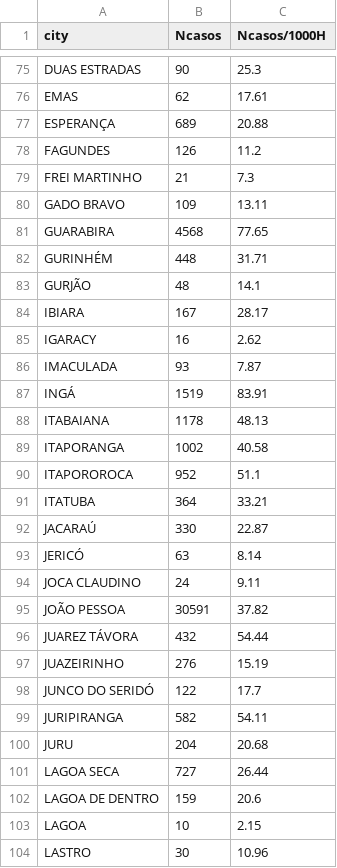
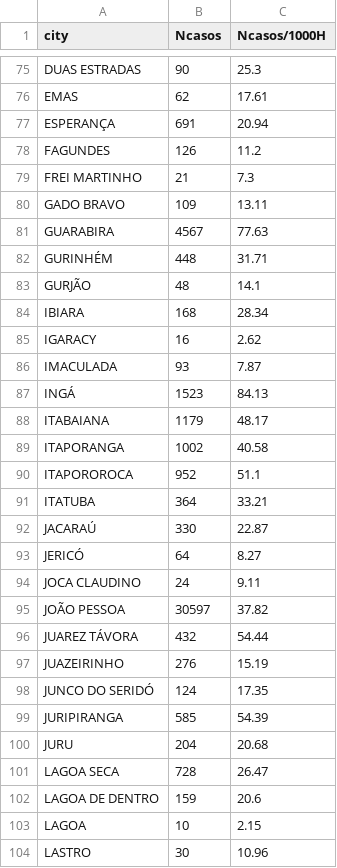
Before and after one commit to thyagopereira/Pbcases, a CSV file: cases_per_hab_pb_filtered.csv, drawn as a sheet; only a part is shown, gaps mark what is left out; the diff covers the shown part only.

Commit message:
Add files via upload

```diff
--- a/cases_per_hab_pb_filtered.csv
+++ b/cases_per_hab_pb_filtered.csv
@@ -76,3 +76,3 @@ DUAS ESTRADAS,90,25.3
 EMAS,62,17.61
-ESPERANÇA,689,20.88
+ESPERANÇA,691,20.94
 FAGUNDES,126,11.2
@@ -80,10 +80,10 @@ FREI MARTINHO,21,7.3
 GADO BRAVO,109,13.11
-GUARABIRA,4568,77.65
+GUARABIRA,4567,77.63
 GURINHÉM,448,31.71
 GURJÃO,48,14.1
-IBIARA,167,28.17
+IBIARA,168,28.34
 IGARACY,16,2.62
 IMACULADA,93,7.87
-INGÁ,1519,83.91
-ITABAIANA,1178,48.13
+INGÁ,1523,84.13
+ITABAIANA,1179,48.17
 ITAPORANGA,1002,40.58
@@ -92,11 +92,11 @@ ITATUBA,364,33.21
 JACARAÚ,330,22.87
-JERICÓ,63,8.14
+JERICÓ,64,8.27
 JOCA CLAUDINO,24,9.11
-JOÃO PESSOA,30591,37.82
+JOÃO PESSOA,30597,37.82
 JUAREZ TÁVORA,432,54.44
 JUAZEIRINHO,276,15.19
-JUNCO DO SERIDÓ,122,17.7
-JURIPIRANGA,582,54.11
+JUNCO DO SERIDÓ,124,17.35
+JURIPIRANGA,585,54.39
 JURU,204,20.68
-LAGOA SECA,727,26.44
+LAGOA SECA,728,26.47
 LAGOA DE DENTRO,159,20.6
```
Also changed, not shown: 82 edited cells elsewhere in this file.
